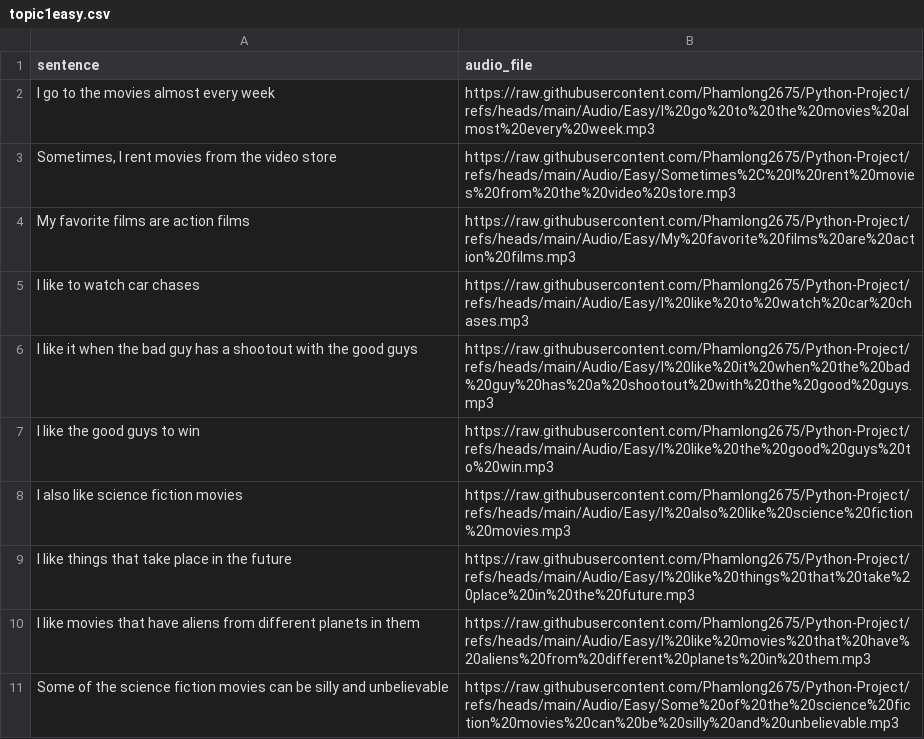
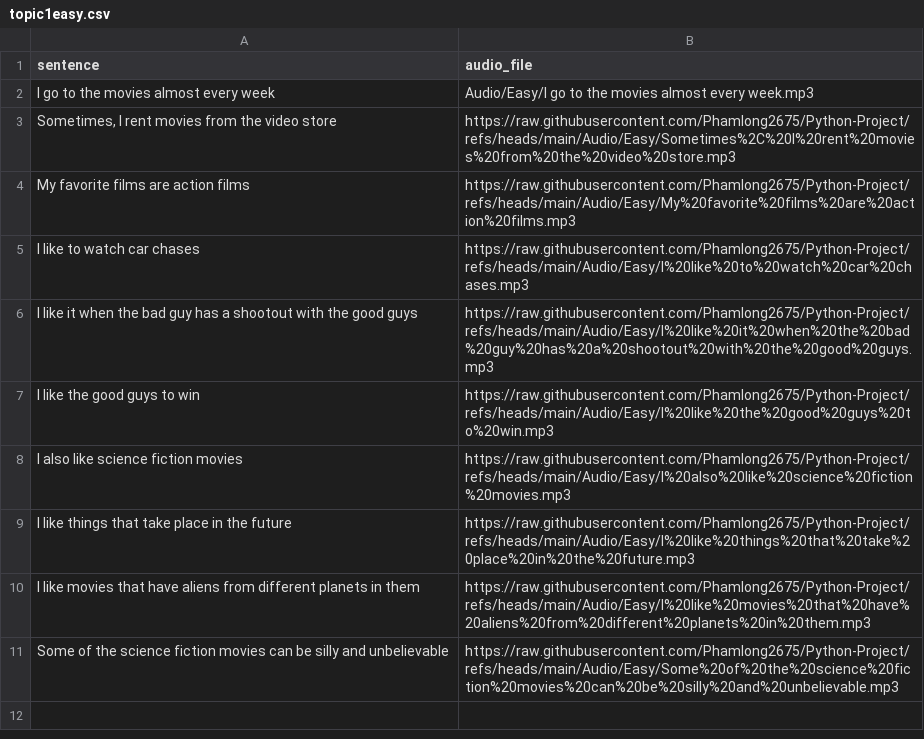
Before and after one commit to khlinhdao/Python-Project, a CSV file: Audio/topic1easy.csv, drawn as a sheet.

Commit message:
Update topic1easy.csv

```diff
--- a/Audio/topic1easy.csv
+++ b/Audio/topic1easy.csv
@@ -1,3 +1,3 @@
 sentence,audio_file
-"I go to the movies almost every week","https://raw.githubusercontent.com/Phamlong2675/Python-Project/refs/heads/main/Audio/Easy/I%20go%20to%20the%20movies%20almost%20every%20week.mp3"
+"I go to the movies almost every week","Audio/Easy/I go to the movies almost every week.mp3"
 "Sometimes, I rent movies from the video store","https://raw.githubusercontent.com/Phamlong2675/Python-Project/refs/heads/main/Audio/Easy/Sometimes%2C%20I%20rent%20movies%20from%20the%20video%20store.mp3"
```
